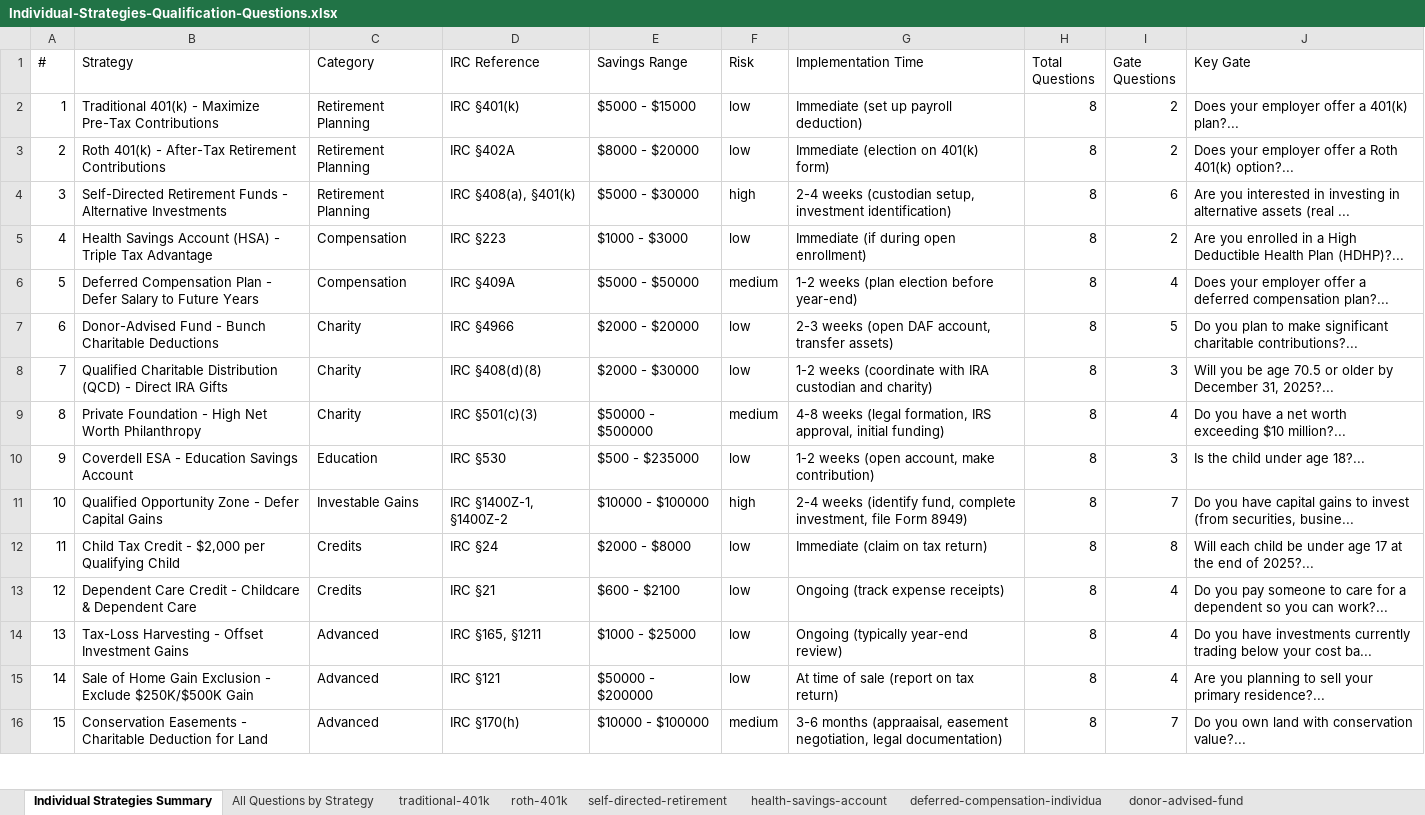
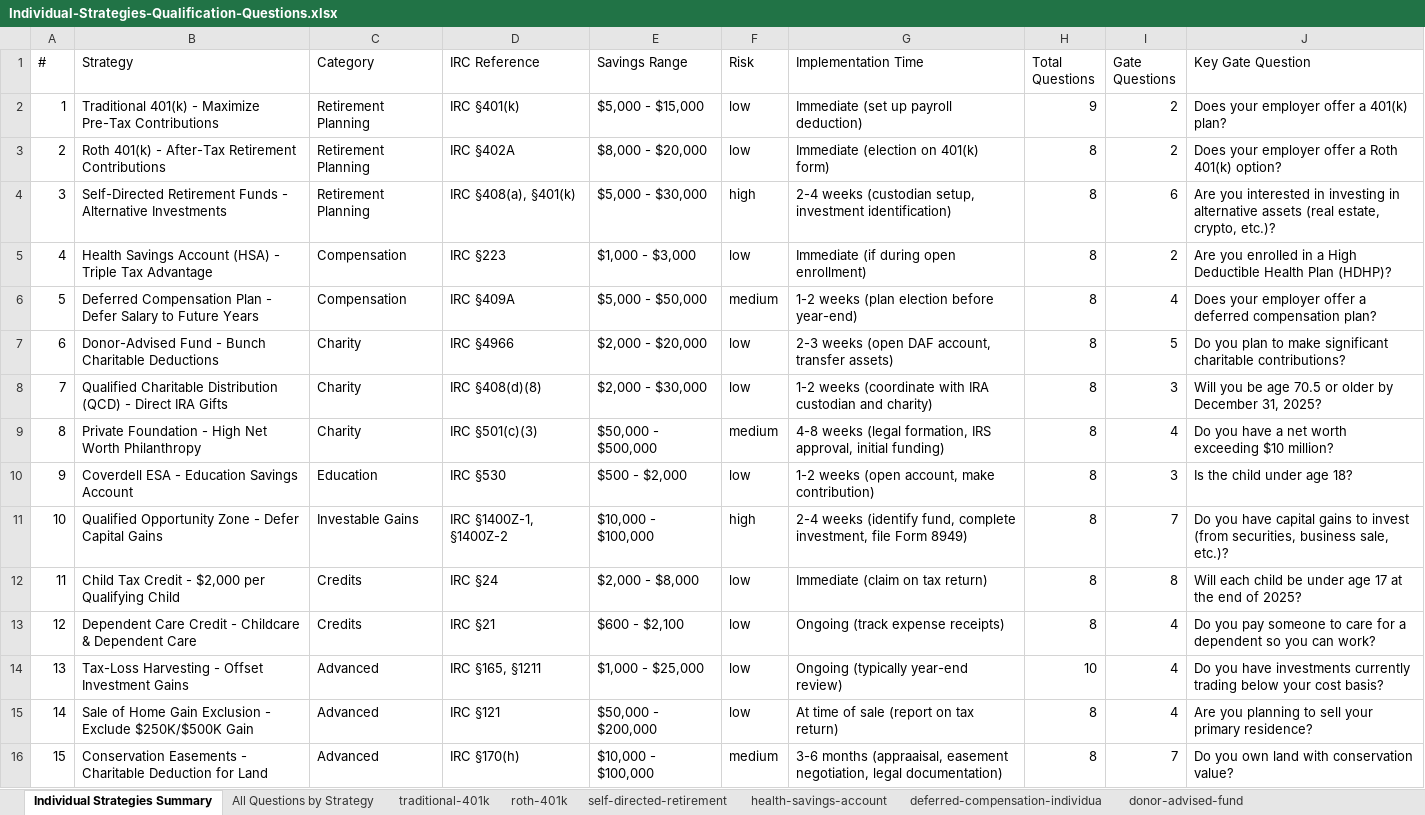
Before and after one commit to lakshmanjamili/agfintax-planning-ai, an Excel workbook: Individual-Strategies-Qualification-Questions.xlsx, sheet Individual Strategies Summary, drawn as a sheet; only a part is shown; values as stored, in another font and other column widths than the file's, no cell formats; the diff covers the shown part only; the diff names each change by its address in the sheet, - before the commit and + after, or states it on an @@ line.

```diff
--- a/Individual-Strategies-Qualification-Questions.xlsx (sheet Individual Strategies Summary)
+++ b/Individual-Strategies-Qualification-Questions.xlsx (sheet Individual Strategies Summary)
-J1: Key Gate
+J1: Key Gate Question
-E2 (Savings Range): $5000 - $15000
+E2 (Savings Range): $5,000 - $15,000
-H2 (Total Questions): 8
+H2 (Total Questions): 9
-J2 (Key Gate Question): Does your employer offer a 401(k) plan?...
+J2 (Key Gate Question): Does your employer offer a 401(k) plan?
-E3 (Savings Range): $8000 - $20000
+E3 (Savings Range): $8,000 - $20,000
-J3 (Key Gate Question): …Roth 401(k) option?...
+J3 (Key Gate Question): …Roth 401(k) option?
-E4 (Savings Range): $5000 - $30000
+E4 (Savings Range): $5,000 - $30,000
-J4 (Key Gate Question): …assets (real ...
+J4 (Key Gate Question): …assets (real estate, crypto, etc.)?
-E5 (Savings Range): $1000 - $3000
+E5 (Savings Range): $1,000 - $3,000
-J5 (Key Gate Question): …Health Plan (HDHP)?...
+J5 (Key Gate Question): …Health Plan (HDHP)?
-E6 (Savings Range): $5000 - $50000
+E6 (Savings Range): $5,000 - $50,000
-J6 (Key Gate Question): …deferred compensation plan?...
+J6 (Key Gate Question): …deferred compensation plan?
-E7 (Savings Range): $2000 - $20000
+E7 (Savings Range): $2,000 - $20,000
-J7 (Key Gate Question): …significant charitable contributions?...
+J7 (Key Gate Question): …significant charitable contributions?
-E8 (Savings Range): $2000 - $30000
+E8 (Savings Range): $2,000 - $30,000
-J8 (Key Gate Question): …December 31, 2025?...
+J8 (Key Gate Question): …December 31, 2025?
-E9 (Savings Range): $50000 - $500000
+E9 (Savings Range): $50,000 - $500,000
-J9 (Key Gate Question): …exceeding $10 million?...
+J9 (Key Gate Question): …exceeding $10 million?
-E10 (Savings Range): $500 - $235000
+E10 (Savings Range): $500 - $2,000
-J10 (Key Gate Question): Is the child under age 18?...
+J10 (Key Gate Question): Is the child under age 18?
-E11 (Savings Range): $10000 - $100000
+E11 (Savings Range): $10,000 - $100,000
-J11 (Key Gate Question): …(from securities, busine...
+J11 (Key Gate Question): …(from securities, business sale, etc.)?
-E12 (Savings Range): $2000 - $8000
+E12 (Savings Range): $2,000 - $8,000
-J12 (Key Gate Question): …end of 2025?...
+J12 (Key Gate Question): …end of 2025?
-E13 (Savings Range): $600 - $2100
+E13 (Savings Range): $600 - $2,100
-J13 (Key Gate Question): …you can work?...
+J13 (Key Gate Question): …you can work?
-E14 (Savings Range): $1000 - $25000
+E14 (Savings Range): $1,000 - $25,000
-H14 (Total Questions): 8
+H14 (Total Questions): 10
-J14 (Key Gate Question): …your cost ba...
+J14 (Key Gate Question): …your cost basis?
-E15 (Savings Range): $50000 - $200000
+E15 (Savings Range): $50,000 - $200,000
-J15 (Key Gate Question): …your primary residence?...
+J15 (Key Gate Question): …your primary residence?
-E16 (Savings Range): $10000 - $100000
+E16 (Savings Range): $10,000 - $100,000
-J16 (Key Gate Question): Do you own land with conservation value?...
+J16 (Key Gate Question): Do you own land with conservation value?
```
Also changed, not shown: 3 added rows, 1 removed row and 3 edited cells elsewhere in this sheet, sheet All Questions by Strategy, sheet tax-loss-harvesting, sheet traditional-401k, sheet itemized-deductions, sheet home-sale-gain-exclusion, sheet qualified-charitable-distributi, 12 more sheets, other sheet tabs, cell formats, 1 other file.
